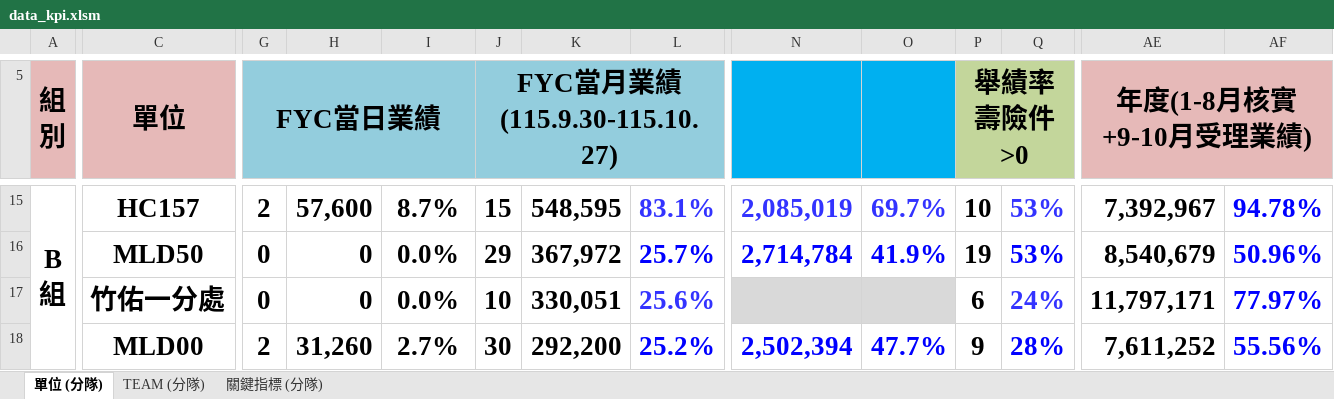
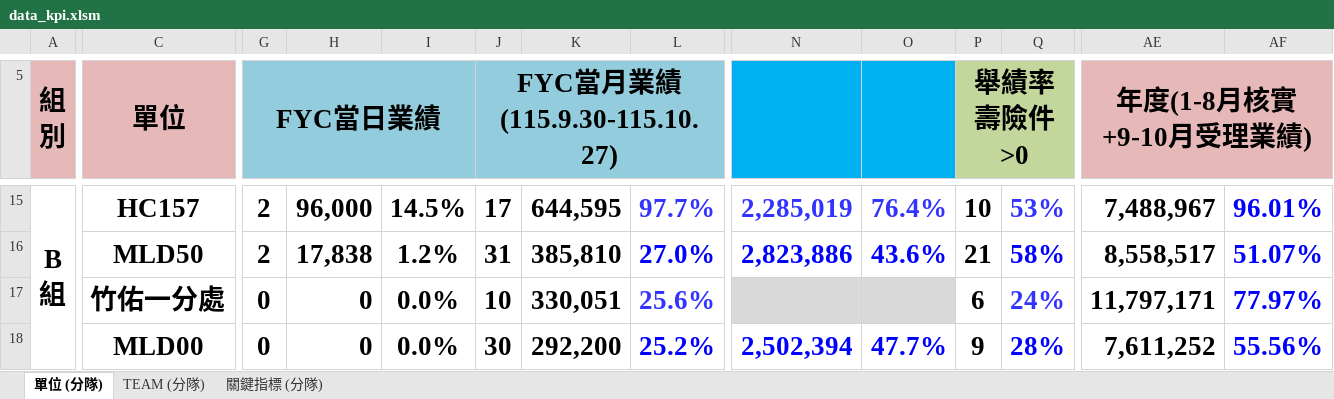
Before and after one commit to nehemiah1205/fubon-dashboard, an Excel workbook: data_kpi.xlsm, sheet 單位 (分隊), drawn as a sheet; only a part is shown, gaps mark what is left out; values as stored, in another font and other column widths than the file's, no borders; charts and pictures and conditional formats not drawn; the diff covers the shown part only; the diff names each change by its address in the sheet, - before the commit and + after, or states it on an @@ line.

```diff
--- a/data_kpi.xlsm (sheet 單位 (分隊))
+++ b/data_kpi.xlsm (sheet 單位 (分隊))
-H15: 57,600
+H15: 96,000
-I15: 8.7%
+I15: 14.5%
-J15 (FYC當月業績 (115.9.30-115.10.27)): 15
+J15 (FYC當月業績 (115.9.30-115.10.27)): 17
-K15: 548,595
+K15: 644,595
-L15: 83.1%
+L15: 97.7%
-N15: 2,085,019
+N15: 2,285,019
-O15: 69.7%
+O15: 76.4%
-AE15 (年度(1-8月核實+9-10月受理業績)): 7,392,967
+AE15 (年度(1-8月核實+9-10月受理業績)): 7,488,967
-AF15: 94.78%
+AF15: 96.01%
-G16 (FYC當日業績): 0
+G16 (FYC當日業績): 2
-H16: 0
+H16: 17,838
-I16: 0.0%
+I16: 1.2%
-J16 (FYC當月業績 (115.9.30-115.10.27)): 29
+J16 (FYC當月業績 (115.9.30-115.10.27)): 31
-K16: 367,972
+K16: 385,810
-L16: 25.7%
+L16: 27.0%
-N16: 2,714,784
+N16: 2,823,886
-O16: 41.9%
+O16: 43.6%
-P16 (舉績率 壽險件>0): 19
+P16 (舉績率 壽險件>0): 21
-Q16: 53%
+Q16: 58%
-AE16 (年度(1-8月核實+9-10月受理業績)): 8,540,679
+AE16 (年度(1-8月核實+9-10月受理業績)): 8,558,517
-AF16: 50.96%
+AF16: 51.07%
-G18 (FYC當日業績): 2
+G18 (FYC當日業績): 0
-H18: 31,260
+H18: 0
-I18: 2.7%
+I18: 0.0%
```
Also changed, not shown: 1 added row, 1 removed row and 159 edited cells elsewhere in this sheet, sheet TEAM (分隊), sheet 關鍵指標 (分隊), hidden cells, 3 other files.
